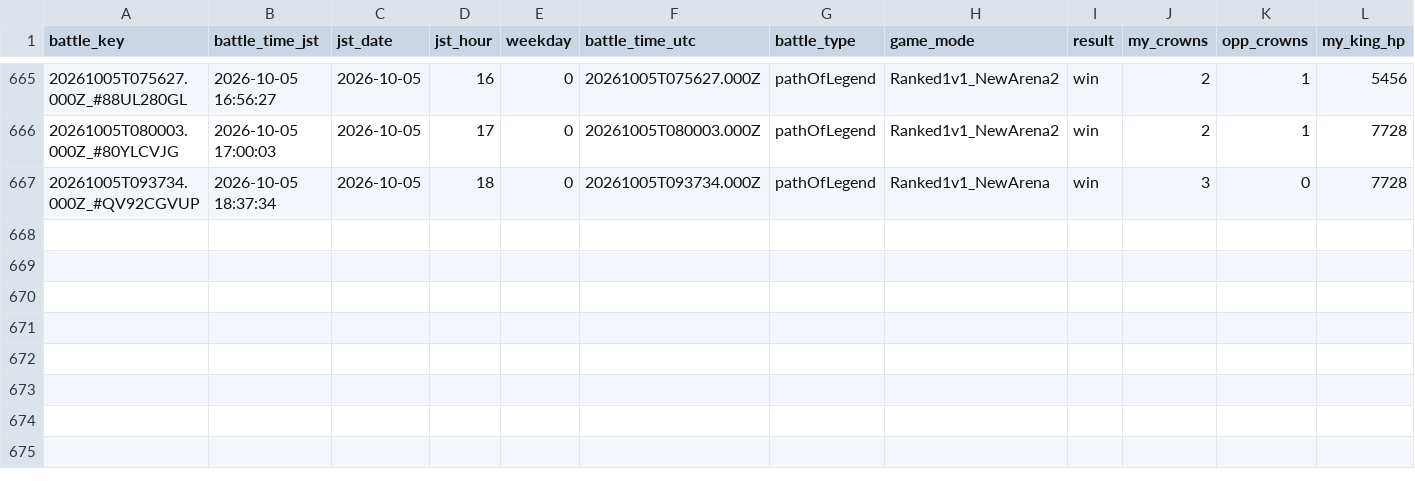
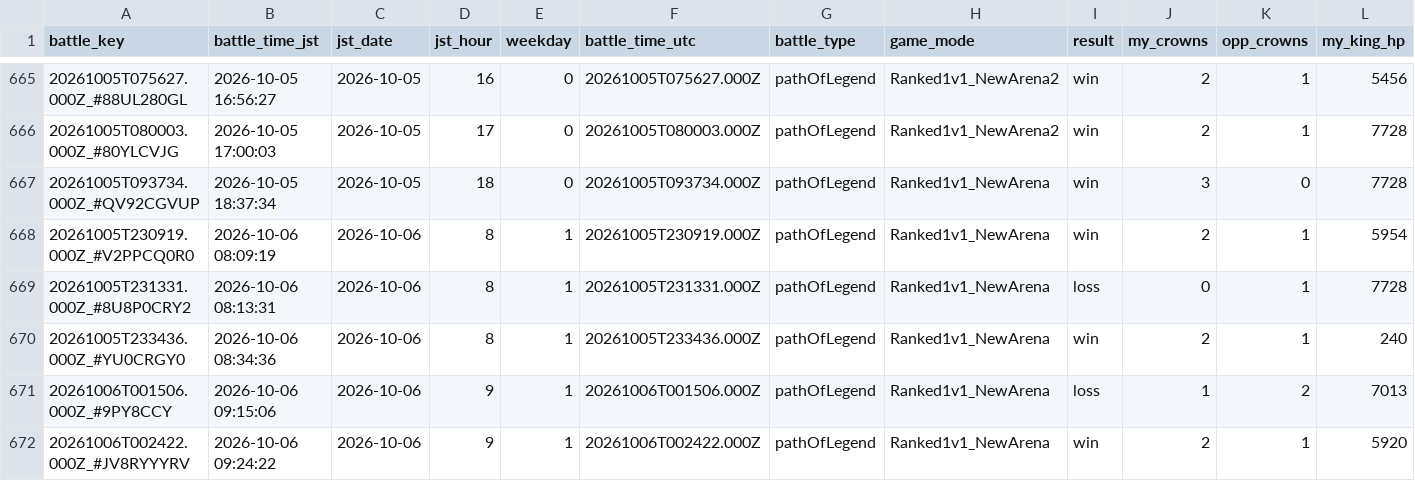
Before and after one commit to koh01201/clash-log, a CSV file: battles.csv, drawn as a sheet; only a part is shown, gaps mark what is left out; rows hold the shown columns only; the diff names each change by its address in the sheet, - before the commit and + after, or states it on an @@ line.

```diff
--- a/battles.csv
+++ b/battles.csv
+row 668: 20261005T230919.000Z_#V2PPCQ0R0 | 2026-10-06 08:09:19 | 2026-10-06 | 8 | 1 | 20261005T230919.000Z | pathOfLegend | Ranked1v1_NewArena | win | 2 | 1 | 5954
+row 669: 20261005T231331.000Z_#8U8P0CRY2 | 2026-10-06 08:13:31 | 2026-10-06 | 8 | 1 | 20261005T231331.000Z | pathOfLegend | Ranked1v1_NewArena | loss | 0 | 1 | 7728
+row 670: 20261005T233436.000Z_#YU0CRGY0 | 2026-10-06 08:34:36 | 2026-10-06 | 8 | 1 | 20261005T233436.000Z | pathOfLegend | Ranked1v1_NewArena | win | 2 | 1 | 240
+row 671: 20261006T001506.000Z_#9PY8CCY | 2026-10-06 09:15:06 | 2026-10-06 | 9 | 1 | 20261006T001506.000Z | pathOfLegend | Ranked1v1_NewArena | loss | 1 | 2 | 7013
+row 672: 20261006T002422.000Z_#JV8RYYYRV | 2026-10-06 09:24:22 | 2026-10-06 | 9 | 1 | 20261006T002422.000Z | pathOfLegend | Ranked1v1_NewArena | win | 2 | 1 | 5920
```
Also changed, not shown: profile.csv, 22 other files.
